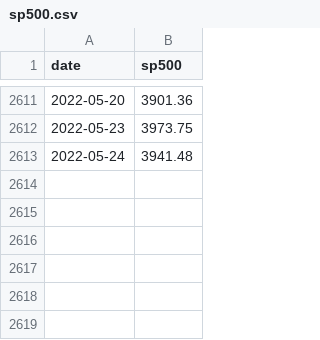
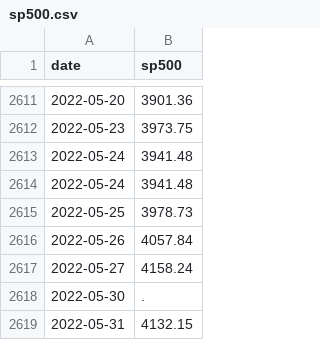
Before and after one commit to robhanssen/djia-analysis, a CSV file: source/sp500.csv, drawn as a sheet; only a part is shown, gaps mark what is left out.

Commit message:
updates to data

```diff
--- a/source/sp500.csv
+++ b/source/sp500.csv
@@ -2613 +2613,7 @@ date,sp500
 2022-05-24,3941.48
+2022-05-24,3941.48
+2022-05-25,3978.73
+2022-05-26,4057.84
+2022-05-27,4158.24
+2022-05-30,.
+2022-05-31,4132.15
```
Also changed, not shown: source/djia.csv, source/nasdaq.csv.
